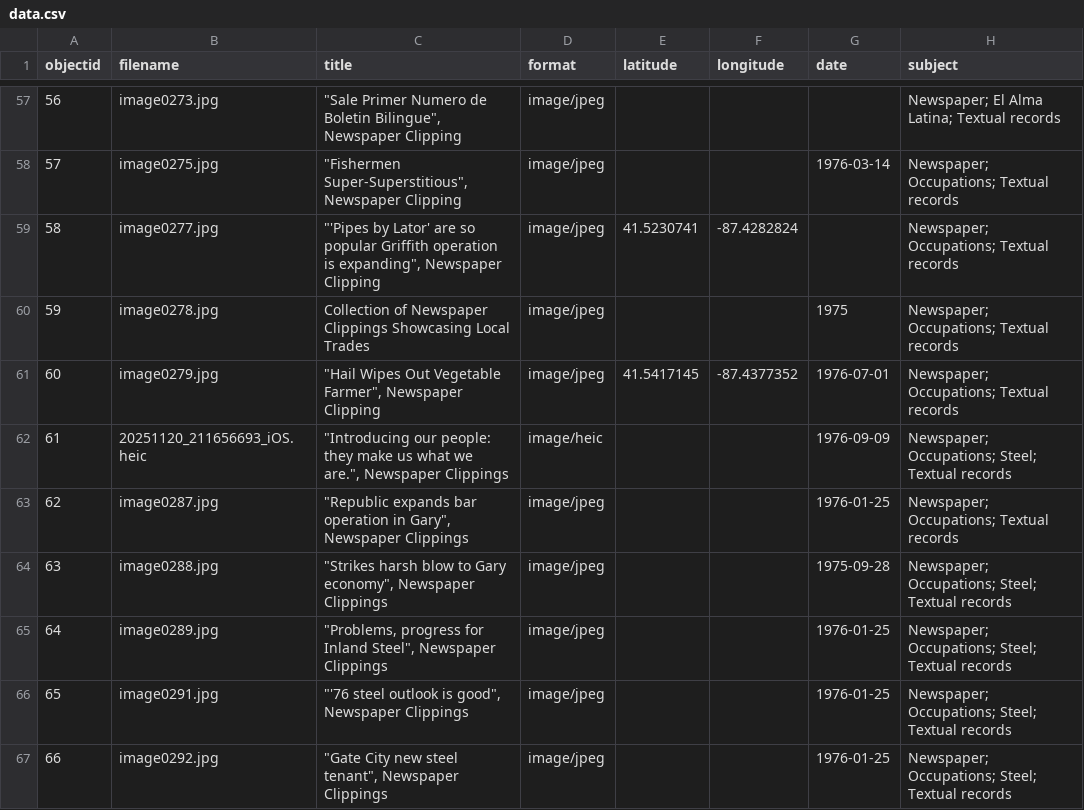
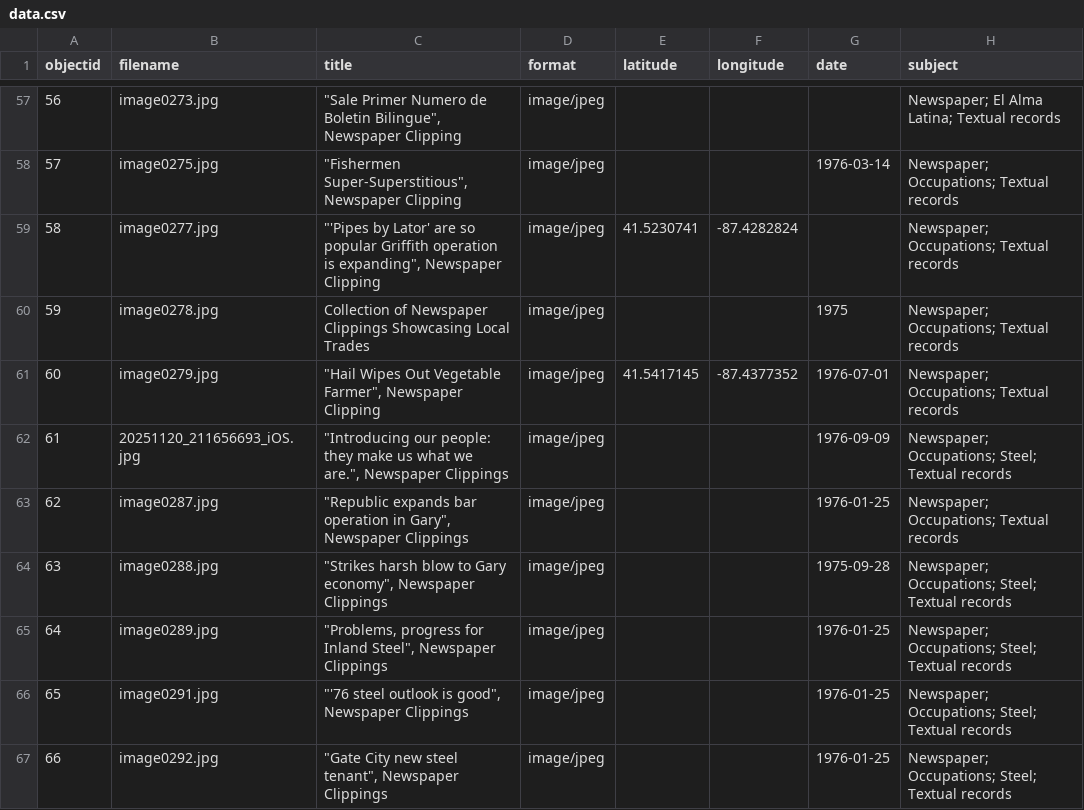
Before and after one commit to Julie21999/iu-the-gary-project, a CSV file: _data/data.csv, drawn as a sheet; only a part is shown, gaps mark what is left out; the diff names each change by its address in the sheet, - before the commit and + after, or states it on an @@ line.

Commit message:
Fix broken HEIC file

```diff
--- a/_data/data.csv
+++ b/_data/data.csv
-B62 (filename): 20251120_211656693_iOS.heic
+B62 (filename): 20251120_211656693_iOS.jpg
-D62 (format): image/heic
+D62 (format): image/jpeg
```
Also changed, not shown: 2 other files.
